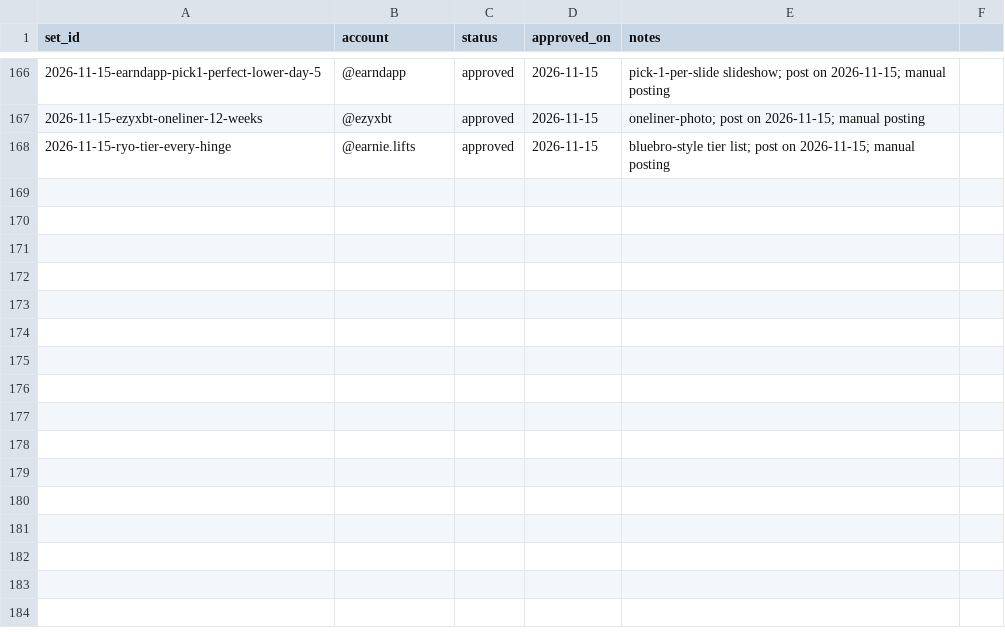
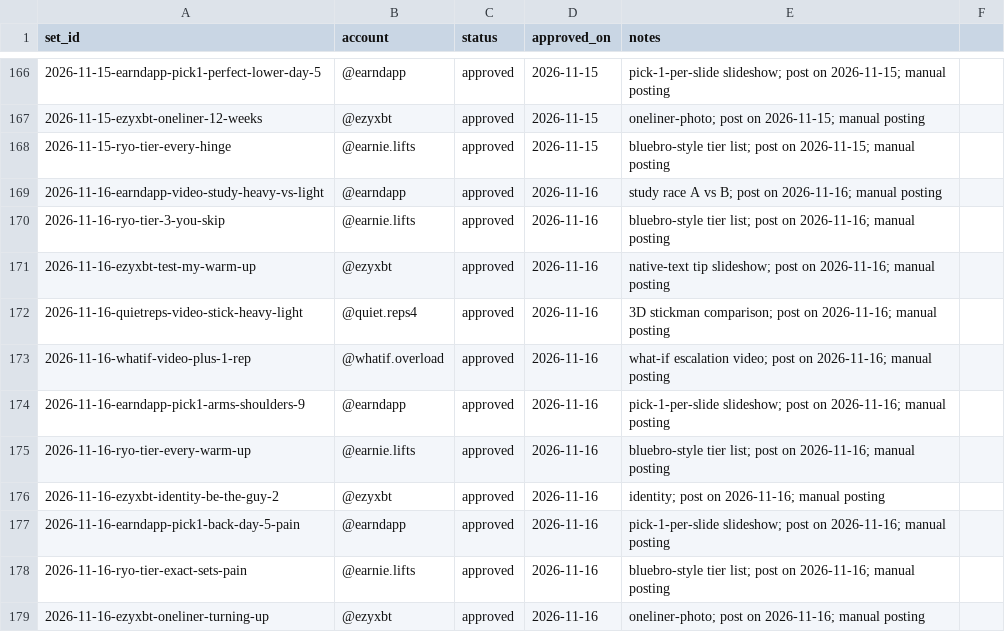
Before and after one commit to ezydevsec/Slideshow-Engine, a CSV file: 06-queue/queue.csv, drawn as a sheet; only a part is shown, gaps mark what is left out; the diff names each change by its address in the sheet, - before the commit and + after, or states it on an @@ line.

```diff
--- a/06-queue/queue.csv
+++ b/06-queue/queue.csv
+row 169: 2026-11-16-earndapp-video-study-heavy-vs-light | @earndapp | approved | 2026-11-16 | study race A vs B; post on 2026-11-16; manual posting
+row 170: 2026-11-16-ryo-tier-3-you-skip | @earnie.lifts | approved | 2026-11-16 | bluebro-style tier list; post on 2026-11-16; manual posting
+row 171: 2026-11-16-ezyxbt-test-my-warm-up | @ezyxbt | approved | 2026-11-16 | native-text tip slideshow; post on 2026-11-16; manual posting
+row 172: 2026-11-16-quietreps-video-stick-heavy-light | @quiet.reps4 | approved | 2026-11-16 | 3D stickman comparison; post on 2026-11-16; manual posting
+row 173: 2026-11-16-whatif-video-plus-1-rep | @whatif.overload | approved | 2026-11-16 | what-if escalation video; post on 2026-11-16; manual posting
+row 174: 2026-11-16-earndapp-pick1-arms-shoulders-9 | @earndapp | approved | 2026-11-16 | pick-1-per-slide slideshow; post on 2026-11-16; manual posting
+row 175: 2026-11-16-ryo-tier-every-warm-up | @earnie.lifts | approved | 2026-11-16 | bluebro-style tier list; post on 2026-11-16; manual posting
+row 176: 2026-11-16-ezyxbt-identity-be-the-guy-2 | @ezyxbt | approved | 2026-11-16 | identity; post on 2026-11-16; manual posting
+row 177: 2026-11-16-earndapp-pick1-back-day-5-pain | @earndapp | approved | 2026-11-16 | pick-1-per-slide slideshow; post on 2026-11-16; manual posting
+row 178: 2026-11-16-ryo-tier-exact-sets-pain | @earnie.lifts | approved | 2026-11-16 | bluebro-style tier list; post on 2026-11-16; manual posting
+row 179: 2026-11-16-ezyxbt-oneliner-turning-up | @ezyxbt | approved | 2026-11-16 | oneliner-photo; post on 2026-11-16; manual posting
```
Also changed, not shown: 22 other files.
